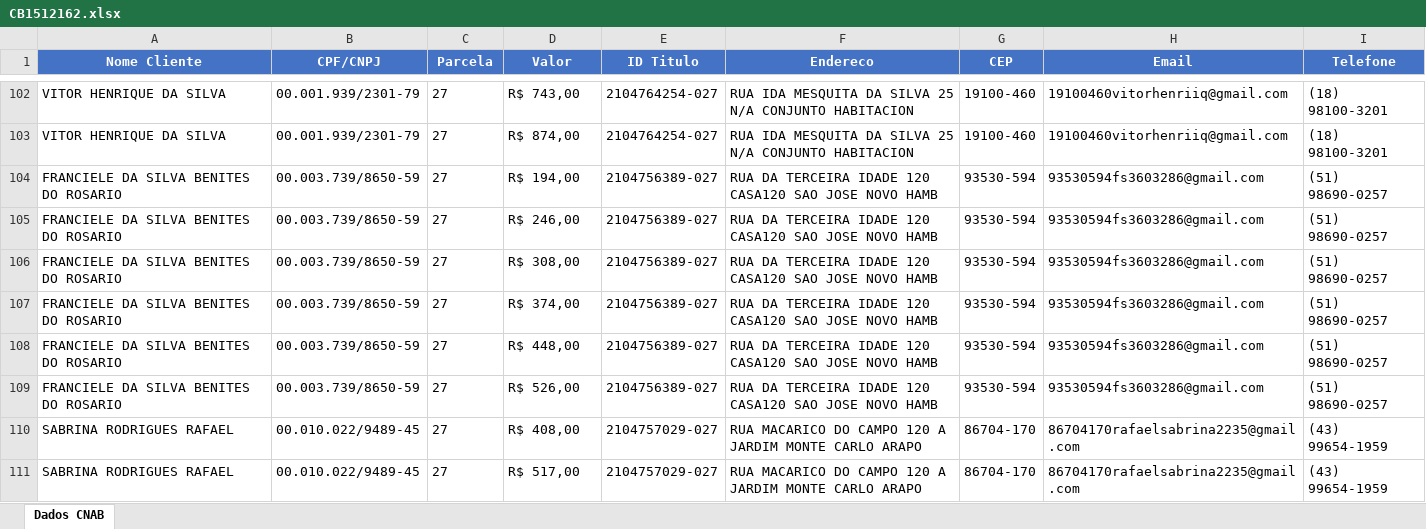
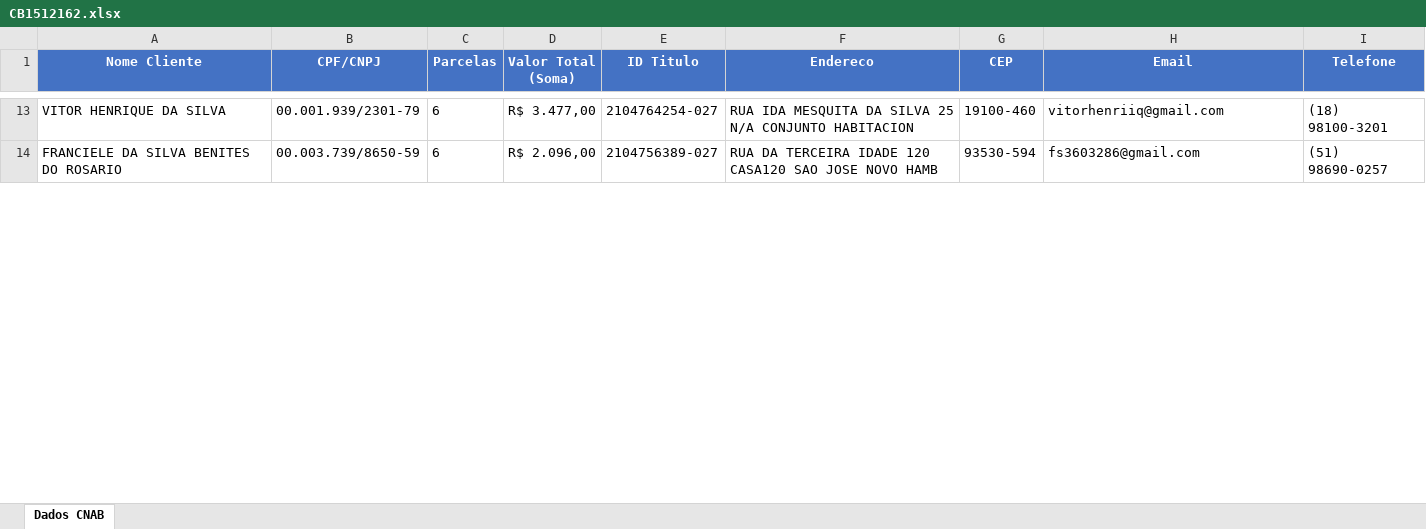
Before and after one commit to kawanwagnner/convert-report-to-client, an Excel workbook: dist/Convertidos/CB1512162.xlsx, sheet Dados CNAB, drawn as a sheet; only a part is shown, gaps mark what is left out; values as stored, in another font and other column widths than the file's, no borders; removed rows and columns are numbered as before the commit, all else as after; the diff covers the shown part only; the diff names each change by its address in the sheet, - before the commit and + after, or states it on an @@ line.

Commit message:
Refactor CNAB processing to aggregate client data
- Added functions to convert formatted currency to number and vice versa.
- Enhanced email validation to ensure it starts with a letter.
- Implemented logic to group CNAB records by client (using CPF/CNPJ) and calculate total values and parcel counts.
- Updated Excel export to reflect aggregated client data, including total values and parcel counts.
- Adjusted headers in the generated Excel file for clarity.
- Fixed various import paths in the build configuration.

```diff
--- a/dist/Convertidos/CB1512162.xlsx (sheet Dados CNAB)
+++ b/dist/Convertidos/CB1512162.xlsx (sheet Dados CNAB)
-C1: Parcela
+C1: Parcelas
-D1: Valor
+D1: Valor Total (Soma)
-C13 (Parcelas): 27
+C13 (Parcelas): 6
-D13 (Valor Total (Soma)): R$ 743,00
+D13 (Valor Total (Soma)): R$ 3.477,00
-H13 (Email): 19100460vitorhenriiq@gmail.com
+H13 (Email): vitorhenriiq@gmail.com
-row 103: VITOR HENRIQUE DA SILVA | 00.001.939/2301-79 | 27 | R$ 874,00 | 2104764254-027 | RUA IDA MESQUITA DA SILVA 25 N/A CONJUNTO HABITACION | 19100-460 | 19100460vitorhenriiq@gmail.com | (18) 98100-3201
-row 104: FRANCIELE DA SILVA BENITES DO ROSARIO | 00.003.739/8650-59 | 27 | R$ 194,00 | 2104756389-027 | RUA DA TERCEIRA IDADE 120 CASA120 SAO JOSE NOVO HAMB | 93530-594 | 93530594fs3603286@gmail.com | (51) 98690-0257
-C14 (Parcelas): 27
+C14 (Parcelas): 6
-D14 (Valor Total (Soma)): R$ 246,00
+D14 (Valor Total (Soma)): R$ 2.096,00
-H14 (Email): 93530594fs3603286@gmail.com
+H14 (Email): fs3603286@gmail.com
-row 106: FRANCIELE DA SILVA BENITES DO ROSARIO | 00.003.739/8650-59 | 27 | R$ 308,00 | 2104756389-027 | RUA DA TERCEIRA IDADE 120 CASA120 SAO JOSE NOVO HAMB | 93530-594 | 93530594fs3603286@gmail.com | (51) 98690-0257
-row 107: FRANCIELE DA SILVA BENITES DO ROSARIO | 00.003.739/8650-59 | 27 | R$ 374,00 | 2104756389-027 | RUA DA TERCEIRA IDADE 120 CASA120 SAO JOSE NOVO HAMB | 93530-594 | 93530594fs3603286@gmail.com | (51) 98690-0257
-row 108: FRANCIELE DA SILVA BENITES DO ROSARIO | 00.003.739/8650-59 | 27 | R$ 448,00 | 2104756389-027 | RUA DA TERCEIRA IDADE 120 CASA120 SAO JOSE NOVO HAMB | 93530-594 | 93530594fs3603286@gmail.com | (51) 98690-0257
-row 109: FRANCIELE DA SILVA BENITES DO ROSARIO | 00.003.739/8650-59 | 27 | R$ 526,00 | 2104756389-027 | RUA DA TERCEIRA IDADE 120 CASA120 SAO JOSE NOVO HAMB | 93530-594 | 93530594fs3603286@gmail.com | (51) 98690-0257
-row 110: SABRINA RODRIGUES RAFAEL | 00.010.022/9489-45 | 27 | R$ 408,00 | 2104757029-027 | RUA MACARICO DO CAMPO 120 A JARDIM MONTE CARLO ARAPO | 86704-170 | 86704170rafaelsabrina2235@gmail.com | (43) 99654-1959
-row 111: SABRINA RODRIGUES RAFAEL | 00.010.022/9489-45 | 27 | R$ 517,00 | 2104757029-027 | RUA MACARICO DO CAMPO 120 A JARDIM MONTE CARLO ARAPO | 86704-170 | 86704170rafaelsabrina2235@gmail.com | (43) 99654-1959
```
Also changed, not shown: 136 removed rows and 48 edited cells elsewhere in this sheet, 9 other files.
